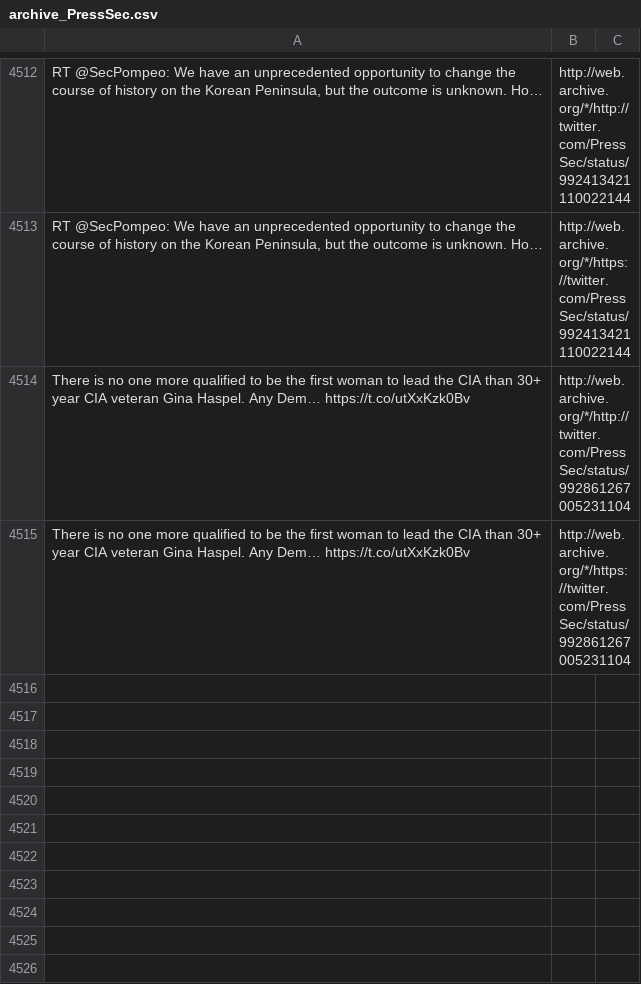
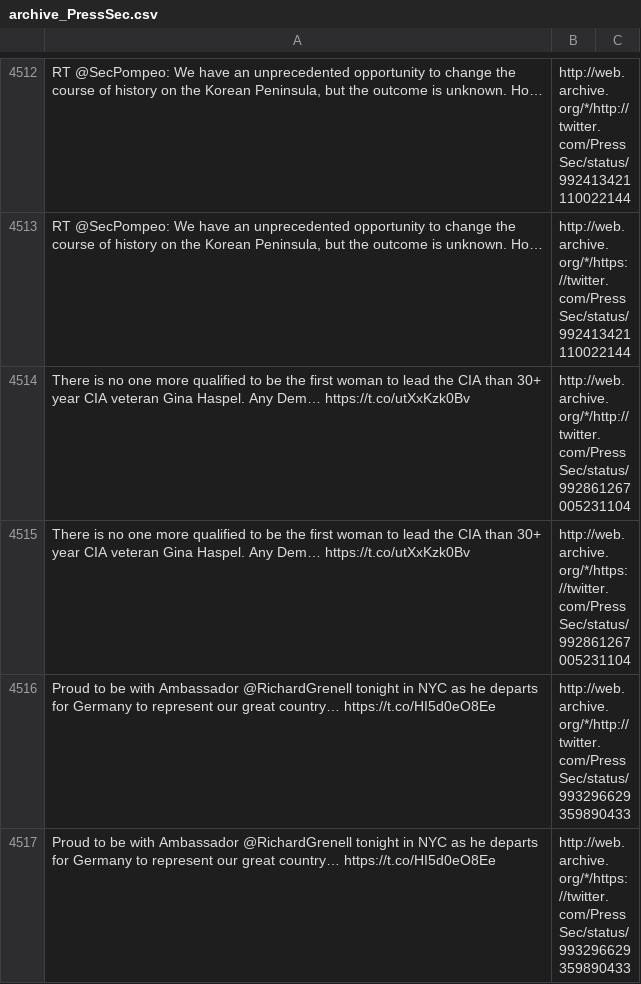
Before and after one commit to patrick-brian-mooney/archive-junta, a CSV file: data/archive_PressSec.csv, drawn as a sheet; only a part is shown, gaps mark what is left out; the diff names each change by its address in the sheet, - before the commit and + after, or states it on an @@ line.

```diff
--- a/data/archive_PressSec.csv
+++ b/data/archive_PressSec.csv
+row 4516: Proud to be with Ambassador @RichardGrenell tonight in NYC as he departs for Germany to represent our great country… https://t.co/HI5d0eO8Ee | http://web.archive.org/*/http://twitter.com/PressSec/status/993296629359890433
+row 4517: Proud to be with Ambassador @RichardGrenell tonight in NYC as he departs for Germany to represent our great country… https://t.co/HI5d0eO8Ee | http://web.archive.org/*/https://twitter.com/PressSec/status/993296629359890433
```
Also changed, not shown: data/archive_FLOTUS.csv, data/archive_SecretaryAcosta.csv, 11 other files.
